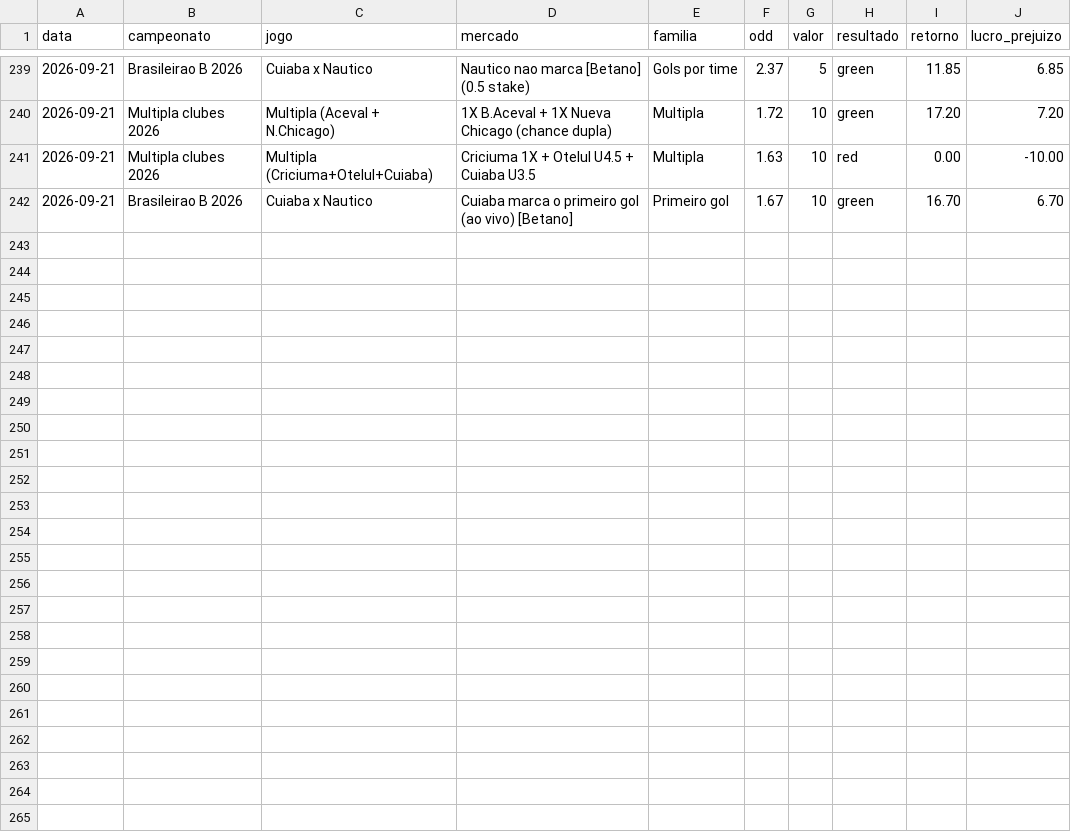
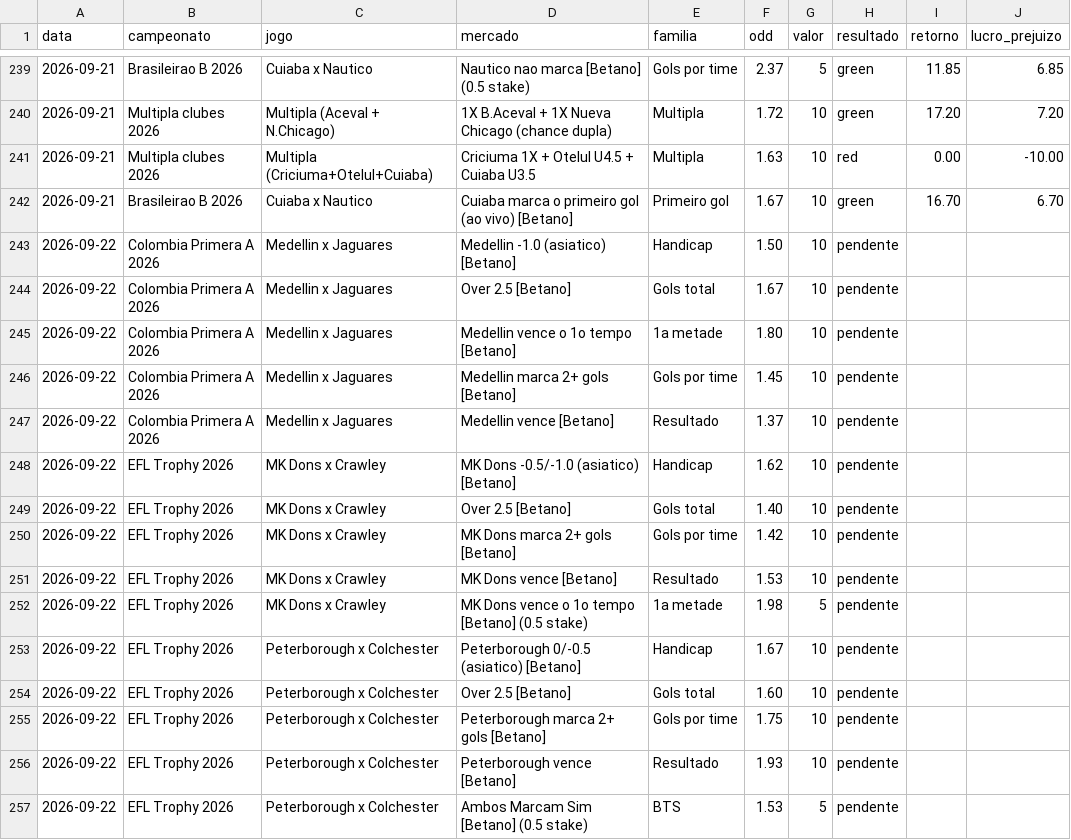
Before and after one commit to stivie77/bets-ledger2, a CSV file: bets-ledger.csv, drawn as a sheet; only a part is shown, gaps mark what is left out.

```diff
--- a/bets-ledger.csv
+++ b/bets-ledger.csv
@@ -242 +242,16 @@ data,campeonato,jogo,mercado,familia,odd,valor,resultado,retorno,lucro_prejuizo
 2026-09-21,Brasileirao B 2026,Cuiaba x Nautico,Cuiaba marca o primeiro gol (ao vivo) [Betano],Primeiro gol,1.67,10,green,16.70,6.70
+2026-09-22,Colombia Primera A 2026,Medellin x Jaguares,Medellin -1.0 (asiatico) [Betano],Handicap,1.50,10,pendente,,
+2026-09-22,Colombia Primera A 2026,Medellin x Jaguares,Over 2.5 [Betano],Gols total,1.67,10,pendente,,
+2026-09-22,Colombia Primera A 2026,Medellin x Jaguares,Medellin vence o 1o tempo [Betano],1a metade,1.80,10,pendente,,
+2026-09-22,Colombia Primera A 2026,Medellin x Jaguares,Medellin marca 2+ gols [Betano],Gols por time,1.45,10,pendente,,
+2026-09-22,Colombia Primera A 2026,Medellin x Jaguares,Medellin vence [Betano],Resultado,1.37,10,pendente,,
+2026-09-22,EFL Trophy 2026,MK Dons x Crawley,MK Dons -0.5/-1.0 (asiatico) [Betano],Handicap,1.62,10,pendente,,
+2026-09-22,EFL Trophy 2026,MK Dons x Crawley,Over 2.5 [Betano],Gols total,1.40,10,pendente,,
+2026-09-22,EFL Trophy 2026,MK Dons x Crawley,MK Dons marca 2+ gols [Betano],Gols por time,1.42,10,pendente,,
+2026-09-22,EFL Trophy 2026,MK Dons x Crawley,MK Dons vence [Betano],Resultado,1.53,10,pendente,,
+2026-09-22,EFL Trophy 2026,MK Dons x Crawley,MK Dons vence o 1o tempo [Betano] (0.5 stake),1a metade,1.98,5,pendente,,
+2026-09-22,EFL Trophy 2026,Peterborough x Colchester,Peterborough 0/-0.5 (asiatico) [Betano],Handicap,1.67,10,pendente,,
+2026-09-22,EFL Trophy 2026,Peterborough x Colchester,Over 2.5 [Betano],Gols total,1.60,10,pendente,,
+2026-09-22,EFL Trophy 2026,Peterborough x Colchester,Peterborough marca 2+ gols [Betano],Gols por time,1.75,10,pendente,,
+2026-09-22,EFL Trophy 2026,Peterborough x Colchester,Peterborough vence [Betano],Resultado,1.93,10,pendente,,
+2026-09-22,EFL Trophy 2026,Peterborough x Colchester,Ambos Marcam Sim [Betano] (0.5 stake),BTS,1.53,5,pendente,,
```
